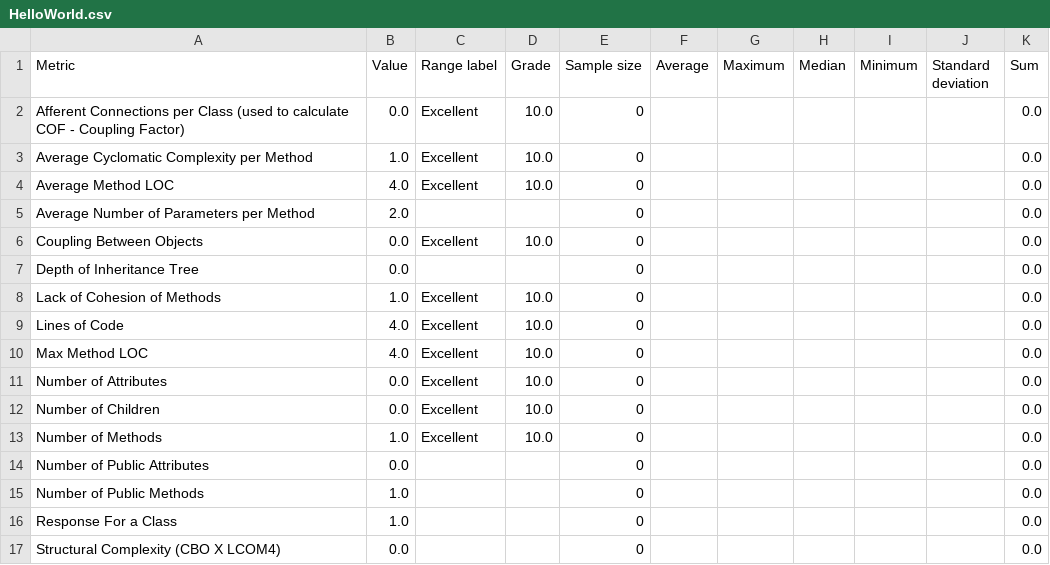
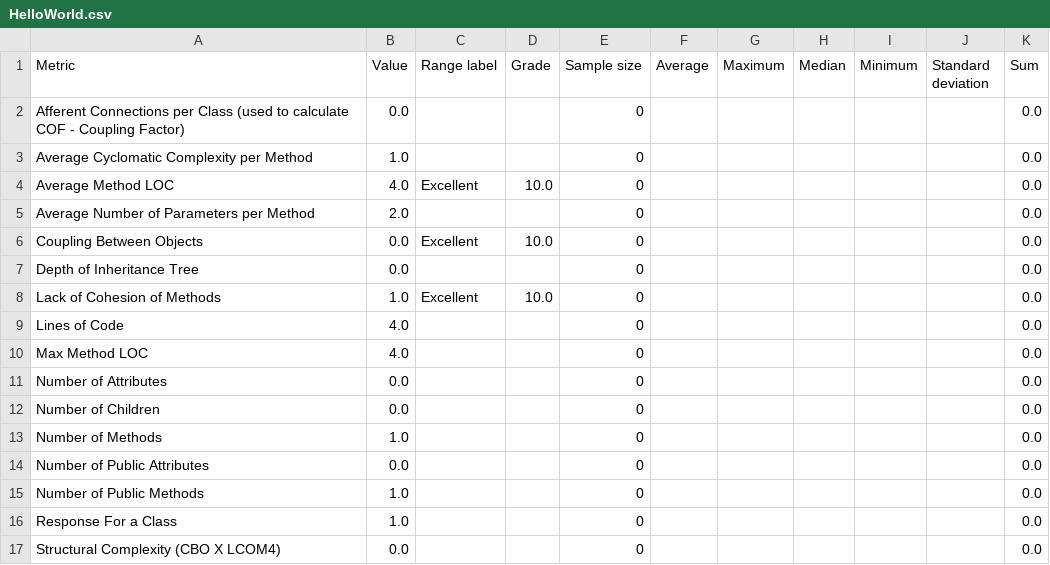
Before and after one commit to mezuro/kalibro, a CSV file: KalibroTests/src/org/kalibro/core/persistence/HelloWorld.csv, drawn as a sheet.

```diff
--- a/KalibroTests/src/org/kalibro/core/persistence/HelloWorld.csv
+++ b/KalibroTests/src/org/kalibro/core/persistence/HelloWorld.csv
@@ -1,4 +1,4 @@
 "Metric","Value","Range label","Grade","Sample size","Average","Maximum","Median","Minimum","Standard deviation","Sum"
-"Afferent Connections per Class (used to calculate COF - Coupling Factor)",0.0,"Excellent",10.0,0,,,,,,0.0
-"Average Cyclomatic Complexity per Method",1.0,"Excellent",10.0,0,,,,,,0.0
+"Afferent Connections per Class (used to calculate COF - Coupling Factor)",0.0,"",,0,,,,,,0.0
+"Average Cyclomatic Complexity per Method",1.0,"",,0,,,,,,0.0
 "Average Method LOC",4.0,"Excellent",10.0,0,,,,,,0.0
@@ -8,7 +8,7 @@
 "Lack of Cohesion of Methods",1.0,"Excellent",10.0,0,,,,,,0.0
-"Lines of Code",4.0,"Excellent",10.0,0,,,,,,0.0
-"Max Method LOC",4.0,"Excellent",10.0,0,,,,,,0.0
-"Number of Attributes",0.0,"Excellent",10.0,0,,,,,,0.0
-"Number of Children",0.0,"Excellent",10.0,0,,,,,,0.0
-"Number of Methods",1.0,"Excellent",10.0,0,,,,,,0.0
+"Lines of Code",4.0,"",,0,,,,,,0.0
+"Max Method LOC",4.0,"",,0,,,,,,0.0
+"Number of Attributes",0.0,"",,0,,,,,,0.0
+"Number of Children",0.0,"",,0,,,,,,0.0
+"Number of Methods",1.0,"",,0,,,,,,0.0
 "Number of Public Attributes",0.0,"",,0,,,,,,0.0
```
Also changed, not shown: 24 other files.
